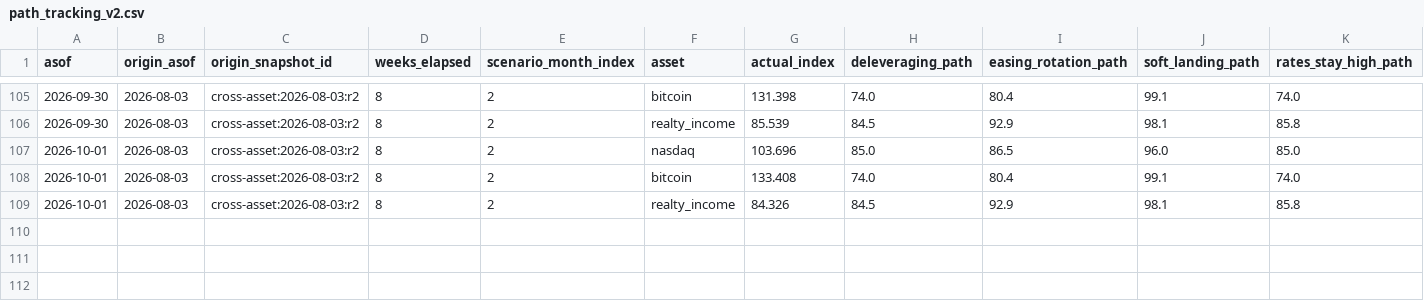
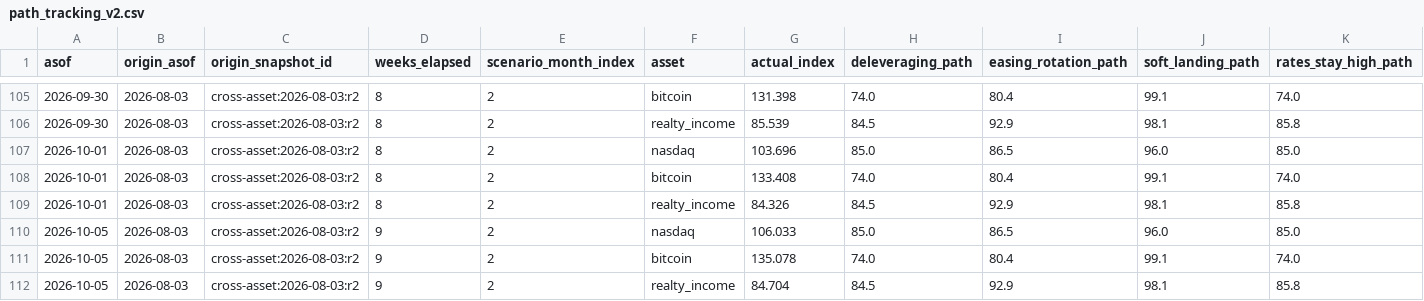
Before and after one commit to Sung-JinPark/Jin-s-investing-prediction, a CSV file: data/cross_asset/path_tracking_v2.csv, drawn as a sheet; only a part is shown, gaps mark what is left out; rows hold the shown columns only; the diff names each change by its address in the sheet, - before the commit and + after, or states it on an @@ line.

```diff
--- a/data/cross_asset/path_tracking_v2.csv
+++ b/data/cross_asset/path_tracking_v2.csv
+row 110: 2026-10-05 | 2026-08-03 | cross-asset:2026-08-03:r2 | 9 | 2 | nasdaq | 106.033 | 85.0 | 86.5 | 96.0 | 85.0
+row 111: 2026-10-05 | 2026-08-03 | cross-asset:2026-08-03:r2 | 9 | 2 | bitcoin | 135.078 | 74.0 | 80.4 | 99.1 | 74.0
+row 112: 2026-10-05 | 2026-08-03 | cross-asset:2026-08-03:r2 | 9 | 2 | realty_income | 84.704 | 84.5 | 92.9 | 98.1 | 85.8
```
Also changed, not shown: data/scenarios/band_calibration.csv, 13 other files.
